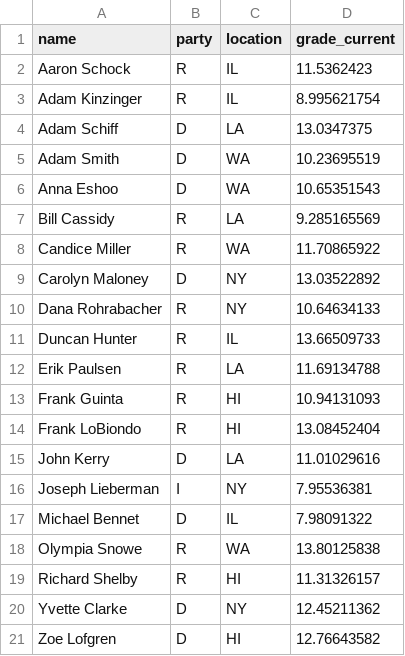
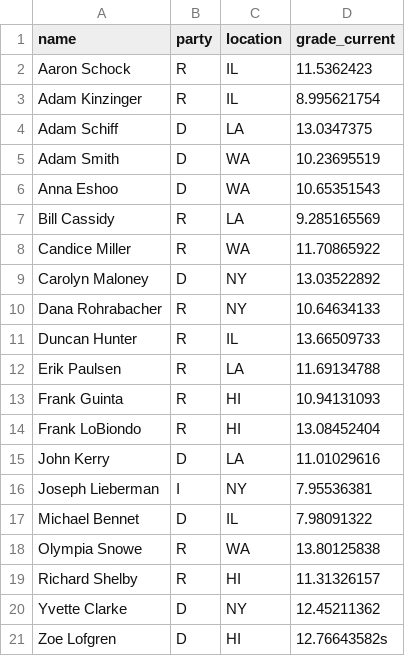
Before and after one commit to young-fox-2018/poll-db-1, a CSV file: politicians.csv, drawn as a sheet.

```diff
--- a/politicians.csv
+++ b/politicians.csv
@@ -20,2 +20,2 @@ Richard Shelby,R,HI,11.31326157
 Yvette Clarke,D,NY,12.45211362
-Zoe Lofgren,D,HI,12.76643582
+Zoe Lofgren,D,HI,12.76643582s
```
Also changed, not shown: 10 other files.
